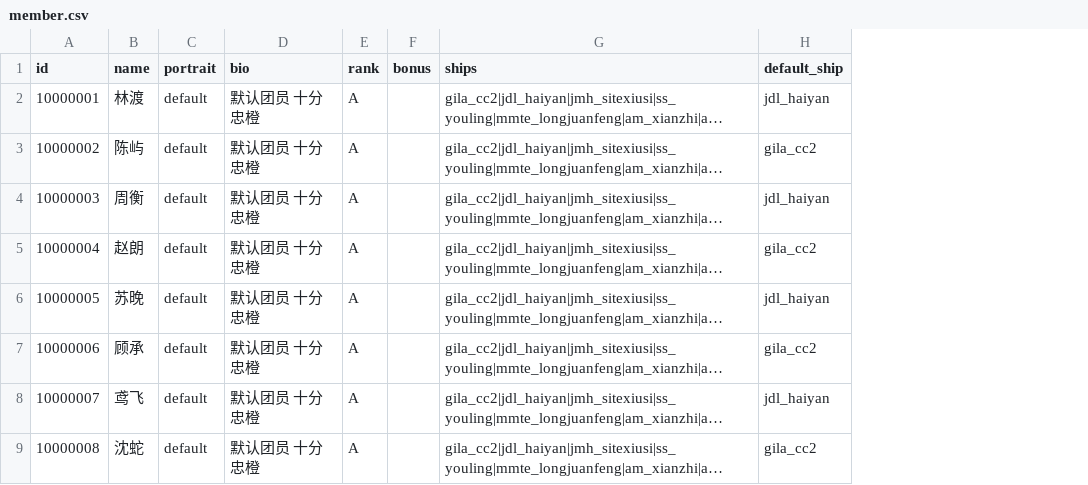
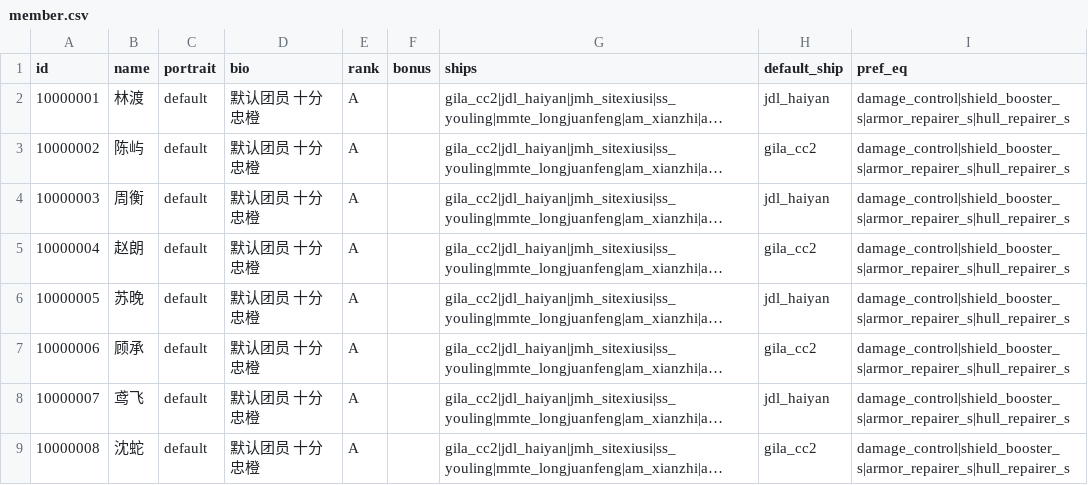
Before and after one commit to EVETBS/EVERTBS, a CSV file: godot_eternal_shell/content_src/data/board/member.csv, drawn as a sheet; only a part is shown; long unchanged cells end in …; the diff names each change by its address in the sheet, - before the commit and + after, or states it on an @@ line.

```diff
--- a/godot_eternal_shell/content_src/data/board/member.csv
+++ b/godot_eternal_shell/content_src/data/board/member.csv
+column I (pref_eq), rows 2-9: all damage_control|shield_booster_s|armor_repairer_s|hull_repairer_s
```
Also changed, not shown: godot_project/data/board/member.csv, 39 other files.
